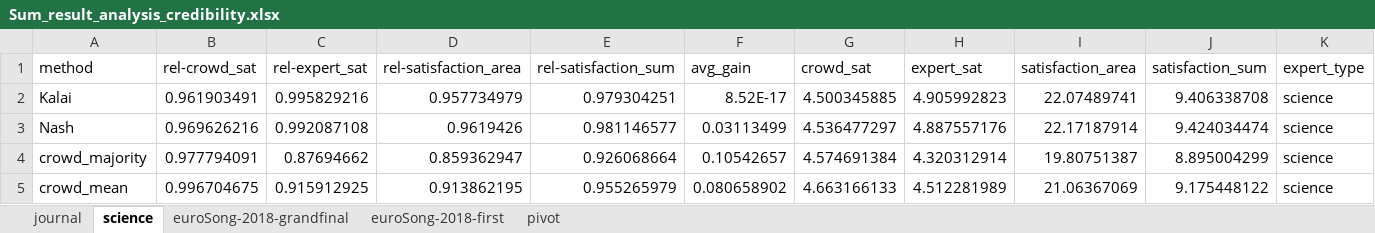
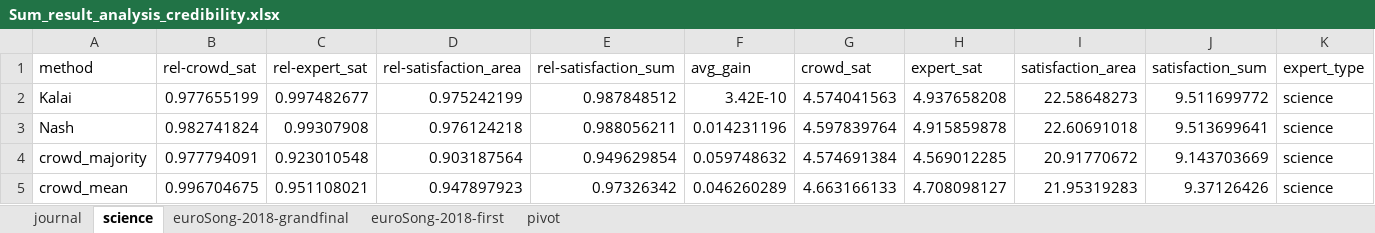
Before and after one commit to ana-kovacevic/Expert_Crowd_Grade_Optimization, an Excel workbook: results/Sum_result_analysis_credibility.xlsx, sheet science, drawn as a sheet; only a part is shown; values as stored, in another font and other column widths than the file's, no borders; table styles not drawn; the diff covers the shown part only; the diff names each change by its address in the sheet, - before the commit and + after, or states it on an @@ line.

```diff
--- a/results/Sum_result_analysis_credibility.xlsx (sheet science)
+++ b/results/Sum_result_analysis_credibility.xlsx (sheet science)
-B2 (rel-crowd_sat): 0.961903491
+B2 (rel-crowd_sat): 0.977655199
-C2 (rel-expert_sat): 0.995829216
+C2 (rel-expert_sat): 0.997482677
-D2 (rel-satisfaction_area): 0.957734979
+D2 (rel-satisfaction_area): 0.975242199
-E2 (rel-satisfaction_sum): 0.979304251
+E2 (rel-satisfaction_sum): 0.987848512
-F2 (avg_gain): 8.52E-17
+F2 (avg_gain): 3.42E-10
-G2 (crowd_sat): 4.500345885
+G2 (crowd_sat): 4.574041563
-H2 (expert_sat): 4.905992823
+H2 (expert_sat): 4.937658208
-I2 (satisfaction_area): 22.07489741
+I2 (satisfaction_area): 22.58648273
-J2 (satisfaction_sum): 9.406338708
+J2 (satisfaction_sum): 9.511699772
-B3 (rel-crowd_sat): 0.969626216
+B3 (rel-crowd_sat): 0.982741824
-C3 (rel-expert_sat): 0.992087108
+C3 (rel-expert_sat): 0.99307908
-D3 (rel-satisfaction_area): 0.9619426
+D3 (rel-satisfaction_area): 0.976124218
-E3 (rel-satisfaction_sum): 0.981146577
+E3 (rel-satisfaction_sum): 0.988056211
-F3 (avg_gain): 0.03113499
+F3 (avg_gain): 0.014231196
-G3 (crowd_sat): 4.536477297
+G3 (crowd_sat): 4.597839764
-H3 (expert_sat): 4.887557176
+H3 (expert_sat): 4.915859878
-I3 (satisfaction_area): 22.17187914
+I3 (satisfaction_area): 22.60691018
-J3 (satisfaction_sum): 9.424034474
+J3 (satisfaction_sum): 9.513699641
-C4 (rel-expert_sat): 0.87694662
+C4 (rel-expert_sat): 0.923010548
-D4 (rel-satisfaction_area): 0.859362947
+D4 (rel-satisfaction_area): 0.903187564
-E4 (rel-satisfaction_sum): 0.926068664
+E4 (rel-satisfaction_sum): 0.949629854
-F4 (avg_gain): 0.10542657
+F4 (avg_gain): 0.059748632
-H4 (expert_sat): 4.320312914
+H4 (expert_sat): 4.569012285
-I4 (satisfaction_area): 19.80751387
+I4 (satisfaction_area): 20.91770672
-J4 (satisfaction_sum): 8.895004299
+J4 (satisfaction_sum): 9.143703669
-C5 (rel-expert_sat): 0.915912925
+C5 (rel-expert_sat): 0.951108021
-D5 (rel-satisfaction_area): 0.913862195
+D5 (rel-satisfaction_area): 0.947897923
-E5 (rel-satisfaction_sum): 0.955265979
+E5 (rel-satisfaction_sum): 0.97326342
-F5 (avg_gain): 0.080658902
+F5 (avg_gain): 0.046260289
-H5 (expert_sat): 4.512281989
+H5 (expert_sat): 4.708098127
-I5 (satisfaction_area): 21.06367069
+I5 (satisfaction_area): 21.95319283
-J5 (satisfaction_sum): 9.175448122
+J5 (satisfaction_sum): 9.37126426
```
Also changed, not shown: 2 added rows and 60 edited cells elsewhere in this sheet, sheet pivot, sheet journal, 11 other files.
